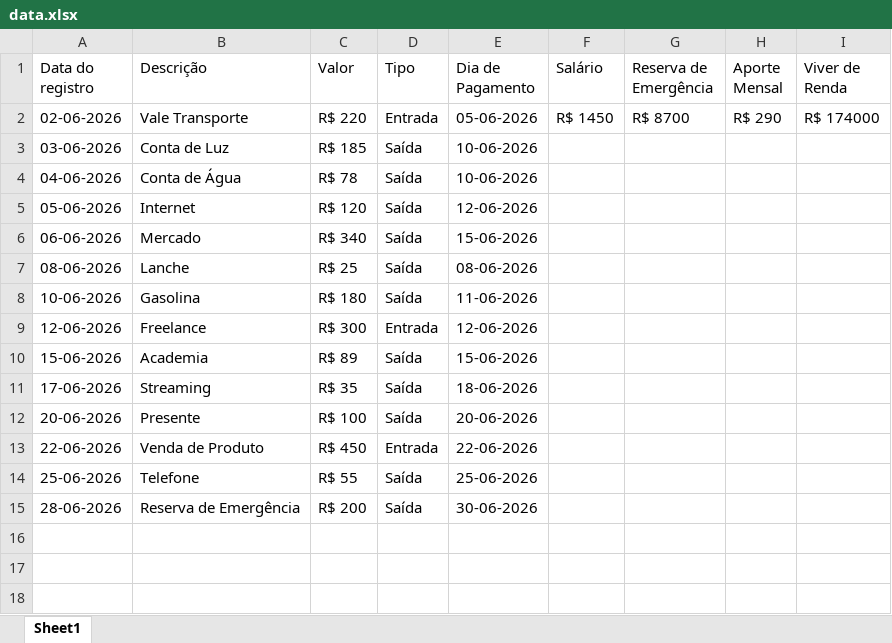
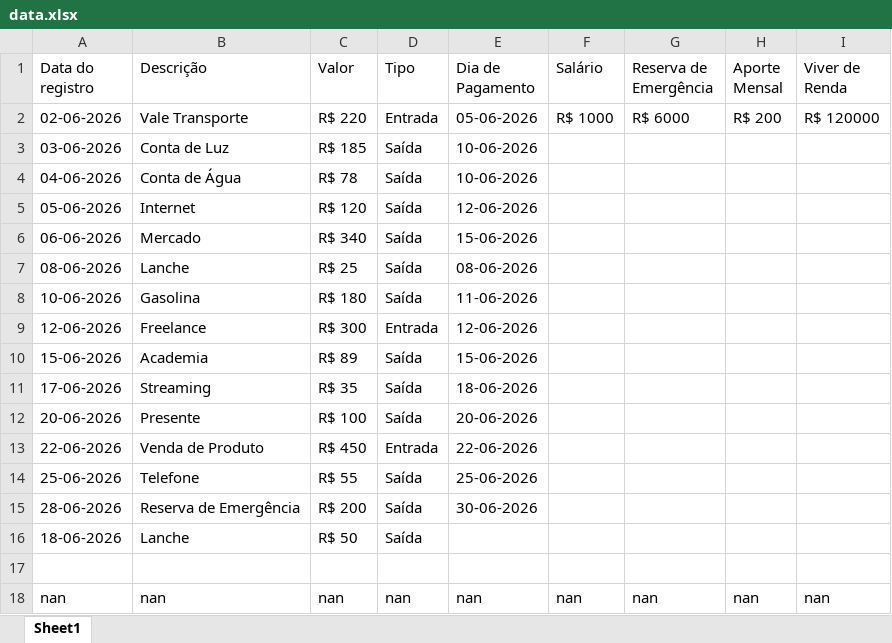
Before and after one commit to ArthurF199/Projeto-FinancIA, an Excel workbook: data.xlsx, sheet Sheet1, drawn as a sheet; values as stored, in another font and other column widths than the file's, no borders; the diff names each change by its address in the sheet, - before the commit and + after, or states it on an @@ line.

```diff
--- a/data.xlsx (sheet Sheet1)
+++ b/data.xlsx (sheet Sheet1)
-F2 (Salário): R$ 1450
+F2 (Salário): R$ 1000
-G2 (Reserva de Emergência): R$ 8700
+G2 (Reserva de Emergência): R$ 6000
-H2 (Aporte Mensal): R$ 290
+H2 (Aporte Mensal): R$ 200
-I2 (Viver de Renda): R$ 174000
+I2 (Viver de Renda): R$ 120000
+row 16: 18-06-2026 | Lanche | R$ 50 | Saída
+row 17: (empty)
+row 18: nan | nan | nan | nan | nan | nan | nan | nan | nan
```
Also changed, not shown: 2 other files.
